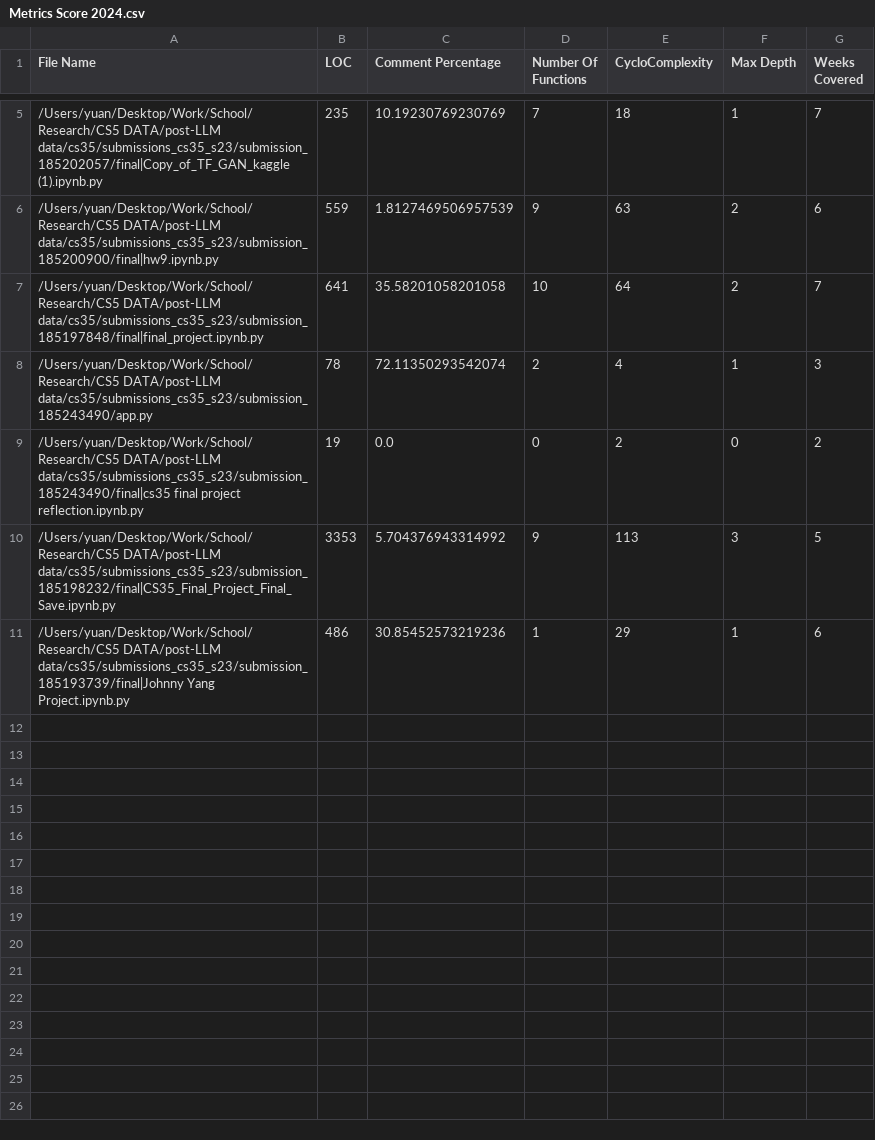
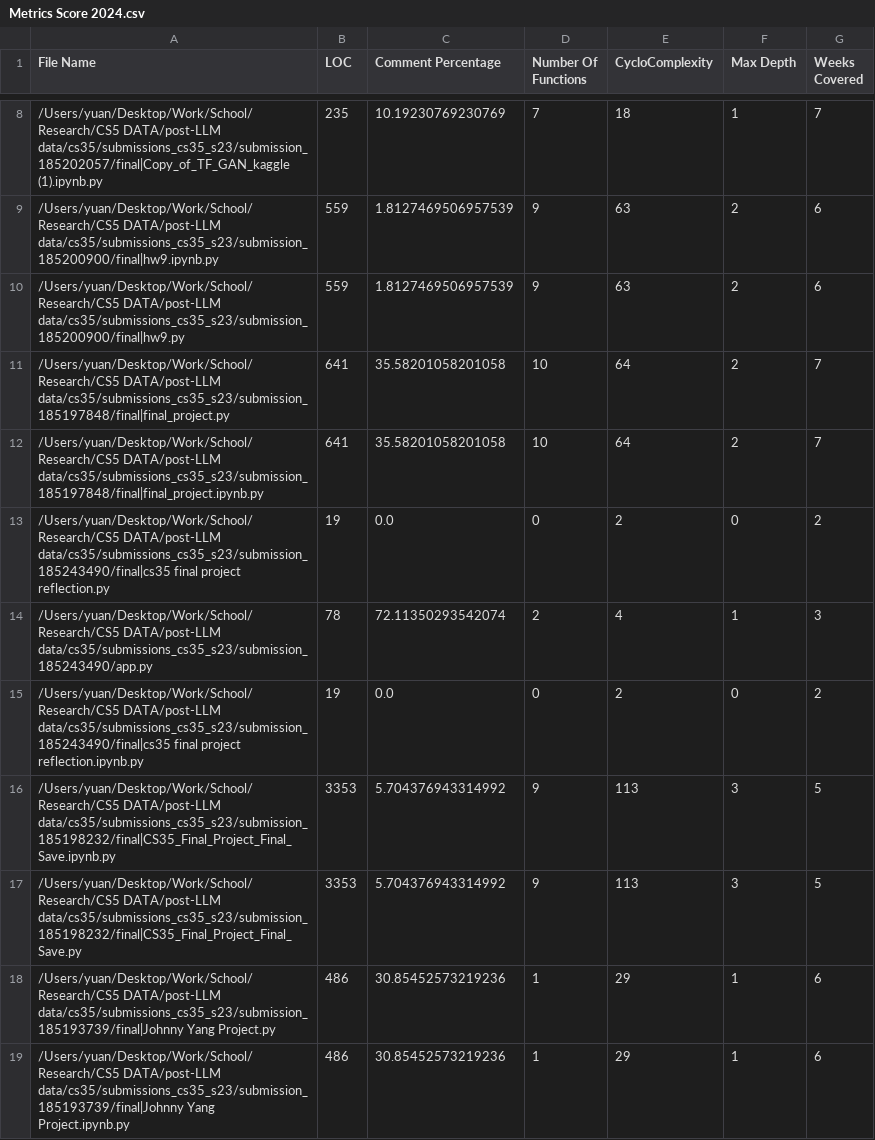
Before and after one commit to florence-r-lin/Code-Heuristics, a CSV file: Metrics Score 2024.csv, drawn as a sheet; only a part is shown, gaps mark what is left out; the diff covers the shown part only.

Commit message:
got metrics working for multiple

```diff
--- a/Metrics Score 2024.csv
+++ b/Metrics Score 2024.csv
@@ -6,3 +9,6 @@ File Name,LOC,Comment Percentage,Number Of Functions,CycloComplexity,Max Depth,W
 /Users/yuan/Desktop/Work/School/Research/CS5 DATA/post-LLM data/cs35/submissions_cs35_s23/submission_185200900/final|hw9.ipynb.py,559,1.8127469506957539,9,63,2,6
+/Users/yuan/Desktop/Work/School/Research/CS5 DATA/post-LLM data/cs35/submissions_cs35_s23/submission_185200900/final|hw9.py,559,1.8127469506957539,9,63,2,6
+/Users/yuan/Desktop/Work/School/Research/CS5 DATA/post-LLM data/cs35/submissions_cs35_s23/submission_185197848/final|final_project.py,641,35.58201058201058,10,64,2,7
 /Users/yuan/Desktop/Work/School/Research/CS5 DATA/post-LLM data/cs35/submissions_cs35_s23/submission_185197848/final|final_project.ipynb.py,641,35.58201058201058,10,64,2,7
+/Users/yuan/Desktop/Work/School/Research/CS5 DATA/post-LLM data/cs35/submissions_cs35_s23/submission_185243490/final|cs35 final project reflection.py,19,0.0,0,2,0,2
 /Users/yuan/Desktop/Work/School/Research/CS5 DATA/post-LLM data/cs35/submissions_cs35_s23/submission_185243490/app.py,78,72.11350293542074,2,4,1,3
@@ -10,2 +16,4 @@ File Name,LOC,Comment Percentage,Number Of Functions,CycloComplexity,Max Depth,W
 /Users/yuan/Desktop/Work/School/Research/CS5 DATA/post-LLM data/cs35/submissions_cs35_s23/submission_185198232/final|CS35_Final_Project_Final_Save.ipynb.py,3353,5.704376943314992,9,113,3,5
+/Users/yuan/Desktop/Work/School/Research/CS5 DATA/post-LLM data/cs35/submissions_cs35_s23/submission_185198232/final|CS35_Final_Project_Final_Save.py,3353,5.704376943314992,9,113,3,5
+/Users/yuan/Desktop/Work/School/Research/CS5 DATA/post-LLM data/cs35/submissions_cs35_s23/submission_185193739/final|Johnny Yang Project.py,486,30.85452573219236,1,29,1,6
 /Users/yuan/Desktop/Work/School/Research/CS5 DATA/post-LLM data/cs35/submissions_cs35_s23/submission_185193739/final|Johnny Yang Project.ipynb.py,486,30.85452573219236,1,29,1,6
```
Also changed, not shown: 3 added rows elsewhere in this file, 2 other files.
